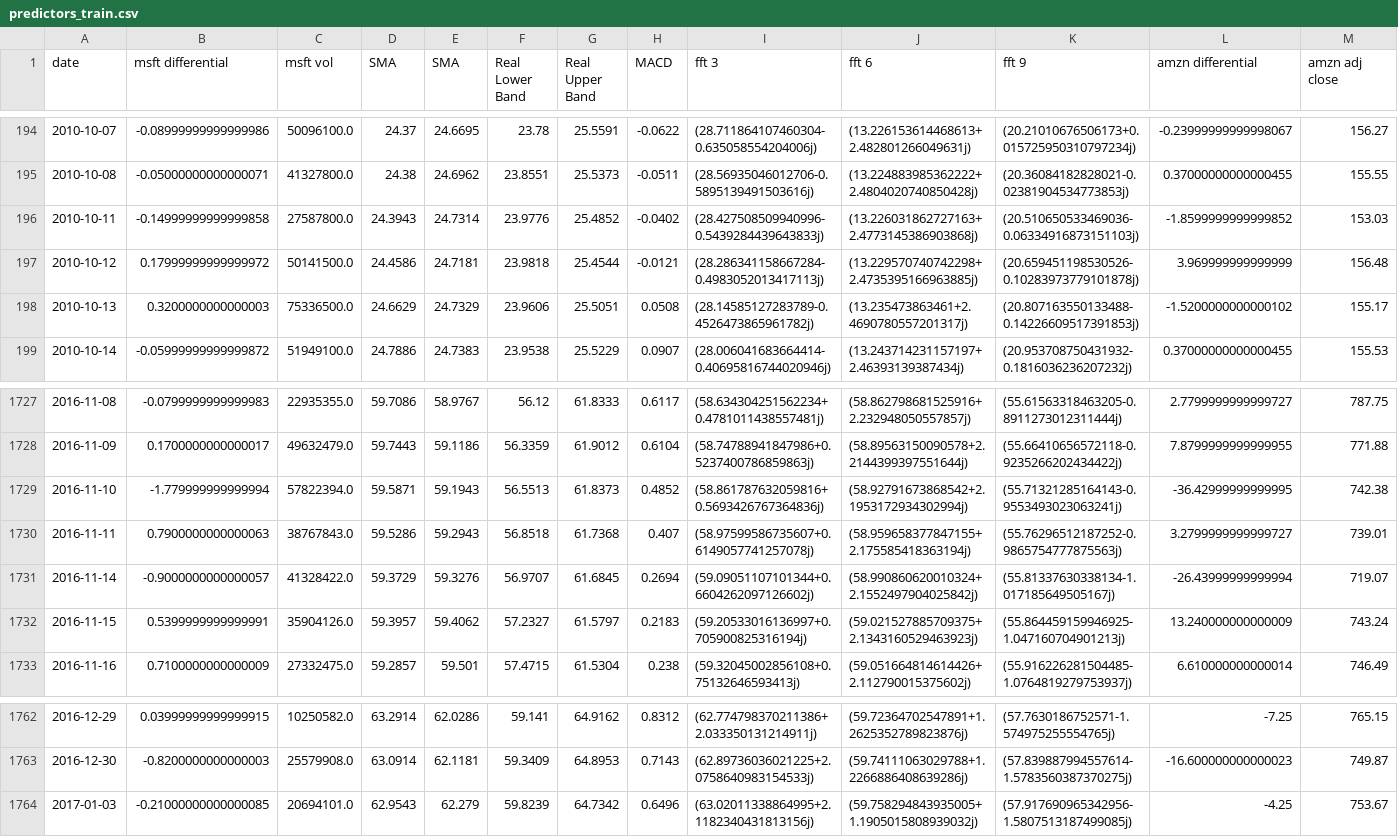
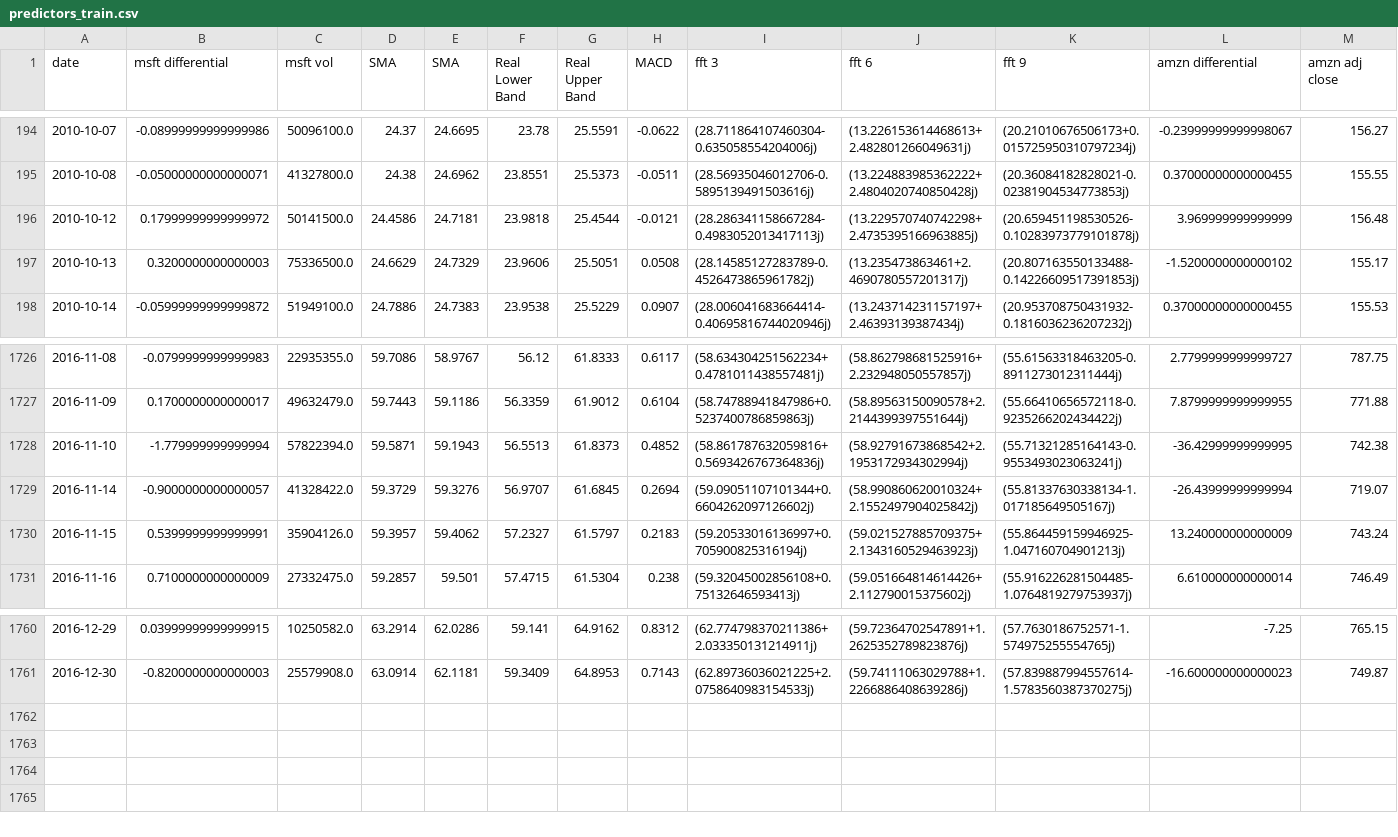
Before and after one commit to coshmeo/springboard, a CSV file: Capstone 2/processed data/predictors_train.csv, drawn as a sheet; only a part is shown, gaps mark what is left out; rows hold the shown columns only; the diff names each change by its address in the sheet, - before the commit and + after, or states it on an @@ line.

Commit message:
updated capstone 2
updated model notebook, network is now compiled and trained, still not making predictions (yet).

fixed the testing/training sets in the preprocessing notebook so that they do not contain NaN values and are in the correct date range

```diff
--- a/Capstone 2/processed data/predictors_train.csv
+++ b/Capstone 2/processed data/predictors_train.csv
-row 196: 2010-10-11 | -0.14999999999999858 | 27587800.0 | 24.3943 | 24.7314 | 23.9776 | 25.4852 | -0.0402 | (28.427508509940996-0.5439284439643833j) | (13.226031862727163+2.4773145386903868j) | (20.510650533469036-0.06334916873151103j) | -1.8599999999999852 | 153.03
-row 1730: 2016-11-11 | 0.7900000000000063 | 38767843.0 | 59.5286 | 59.2943 | 56.8518 | 61.7368 | 0.407 | (58.97599586735607+0.6149057741257078j) | (58.959658377847155+2.175585418363194j) | (55.76296512187252-0.9865754777875563j) | 3.2799999999999727 | 739.01
-row 1764: 2017-01-03 | -0.21000000000000085 | 20694101.0 | 62.9543 | 62.279 | 59.8239 | 64.7342 | 0.6496 | (63.02011338864995+2.1182340431813156j) | (59.758294843935005+1.1905015808939032j) | (57.917690965342956-1.5807513187499085j) | -4.25 | 753.67
```
Also changed, not shown: Capstone 2/processed data/predictors_test.csv, Capstone 2/processed data/target_train.csv, 3 other files.
